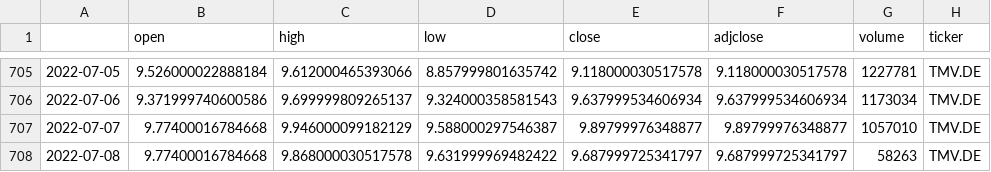
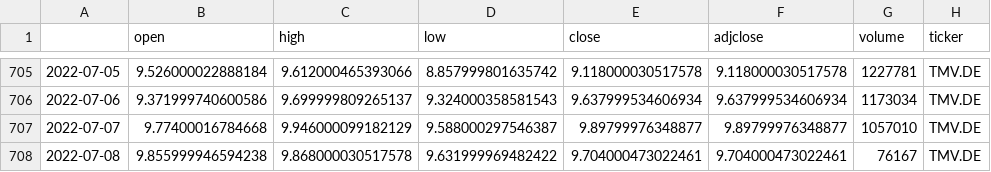
Before and after one commit to KarstenKuczera/DataExploration_Stock_prediction, a CSV file: data/TMV.DE.csv, drawn as a sheet; only a part is shown, gaps mark what is left out.

Commit message:
bugfix
bugfix on data formation

```diff
--- a/data/TMV.DE.csv
+++ b/data/TMV.DE.csv
@@ -707,2 +707,2 @@
 2022-07-07,9.77400016784668,9.946000099182129,9.588000297546387,9.89799976348877,9.89799976348877,1057010,TMV.DE
-2022-07-08,9.77400016784668,9.868000030517578,9.631999969482422,9.687999725341797,9.687999725341797,58263,TMV.DE
+2022-07-08,9.855999946594238,9.868000030517578,9.631999969482422,9.704000473022461,9.704000473022461,76167,TMV.DE
```
Also changed, not shown: 3 other files.
